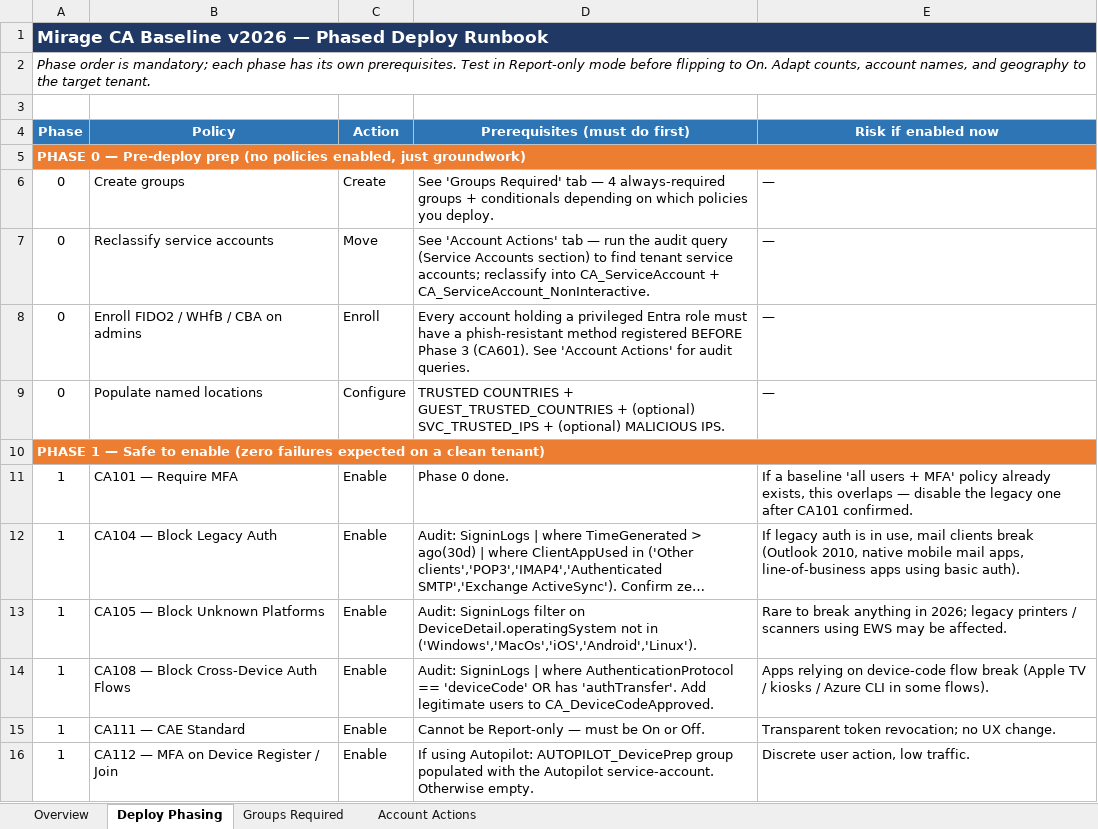
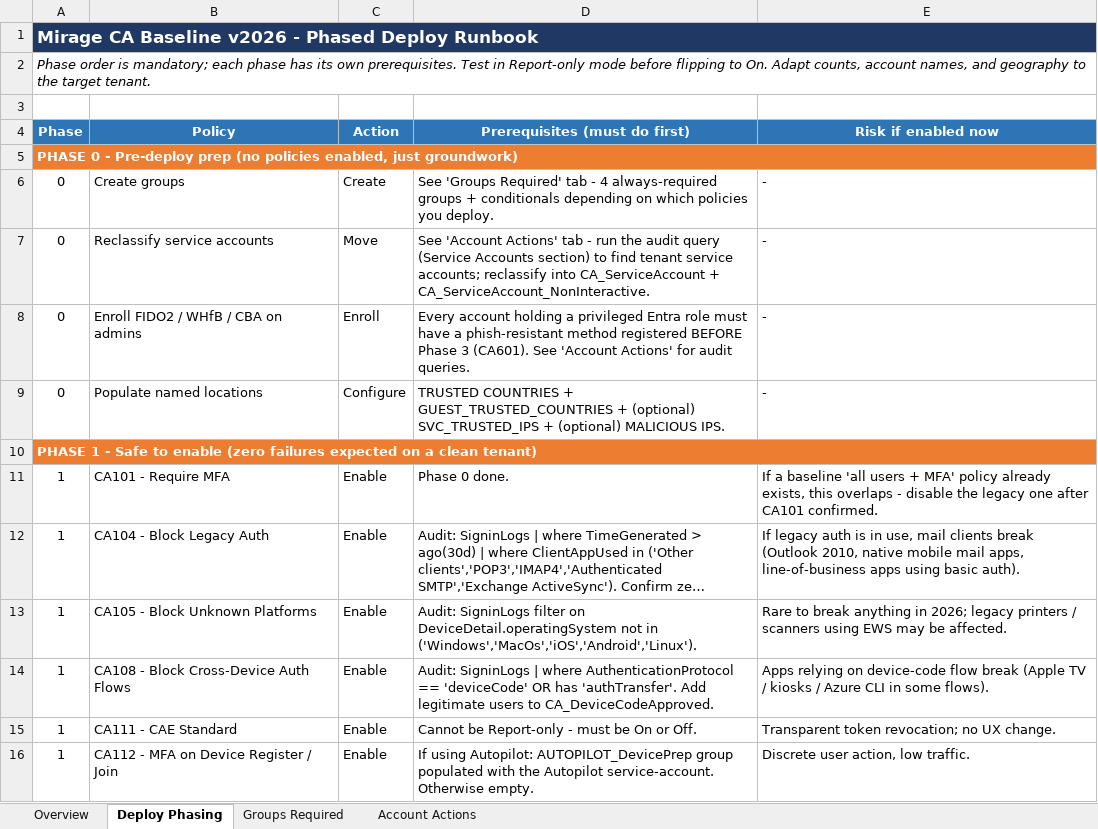
Before and after one commit to Teuftis/ConditionalAccessBaseline-Hardened, an Excel workbook: reference/CA_Baseline_-_Runbook.xlsx, sheet Deploy Phasing, drawn as a sheet; only a part is shown; long unchanged cells end in …; values as stored, in another font and other column widths than the file's, no borders; the diff covers the shown part only; the diff names each change by its address in the sheet, - before the commit and + after, or states it on an @@ line.

```diff
--- a/reference/CA_Baseline_-_Runbook.xlsx (sheet Deploy Phasing)
+++ b/reference/CA_Baseline_-_Runbook.xlsx (sheet Deploy Phasing)
-A1 (Phase): …Baseline v2026 — Phased Deploy…
+A1 (Phase): …Baseline v2026 - Phased Deploy…
-A5 (Phase): PHASE 0 — Pre-deploy prep…
+A5 (Phase): PHASE 0 - Pre-deploy prep…
-D6 (Prerequisites (must do first)): …Required' tab — 4 always-required…
+D6 (Prerequisites (must do first)): …Required' tab - 4 always-required…
-E6:E9 (Risk if enabled now): —
+E6:E9 (Risk if enabled now): -
-D7 (Prerequisites (must do first)): …Actions' tab — run the…
+D7 (Prerequisites (must do first)): …Actions' tab - run the…
-A10 (Phase): PHASE 1 — Safe to…
+A10 (Phase): PHASE 1 - Safe to…
-B11 (Policy): CA101 — Require MFA
+B11 (Policy): CA101 - Require MFA
-E11 (Risk if enabled now): …this overlaps — disable the…
+E11 (Risk if enabled now): …this overlaps - disable the…
-B12 (Policy): CA104 — Block Legacy Auth
+B12 (Policy): CA104 - Block Legacy Auth
-B13 (Policy): CA105 — Block Unknown Platforms
+B13 (Policy): CA105 - Block Unknown Platforms
-B14 (Policy): CA108 — Block Cross-Device Auth Flows
+B14 (Policy): CA108 - Block Cross-Device Auth Flows
-B15 (Policy): CA111 — CAE Standard
+B15 (Policy): CA111 - CAE Standard
-D15 (Prerequisites (must do first)): Cannot be Report-only — must be On or Off.
+D15 (Prerequisites (must do first)): Cannot be Report-only - must be On or Off.
-B16 (Policy): CA112 — MFA on Device Register / Join
+B16 (Policy): CA112 - MFA on Device Register / Join
```
Also changed, not shown: 3 added rows and 51 edited cells elsewhere in this sheet, sheet Groups Required, sheet Account Actions, reference/CA_Baseline_-_Mirage.xlsx, reference/CA_Baseline_Summary_-_Mirage.xlsx, 44 other files.
